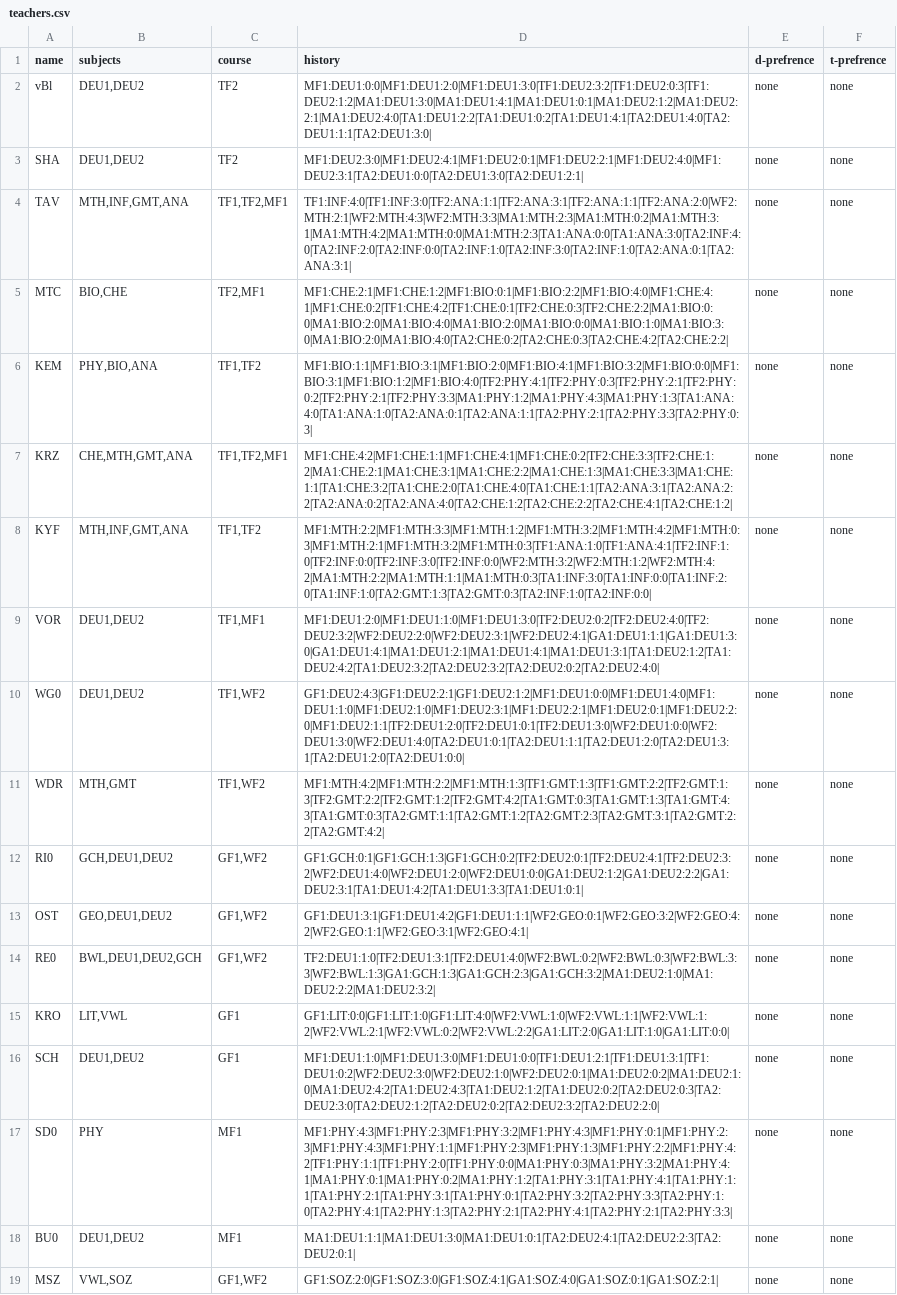
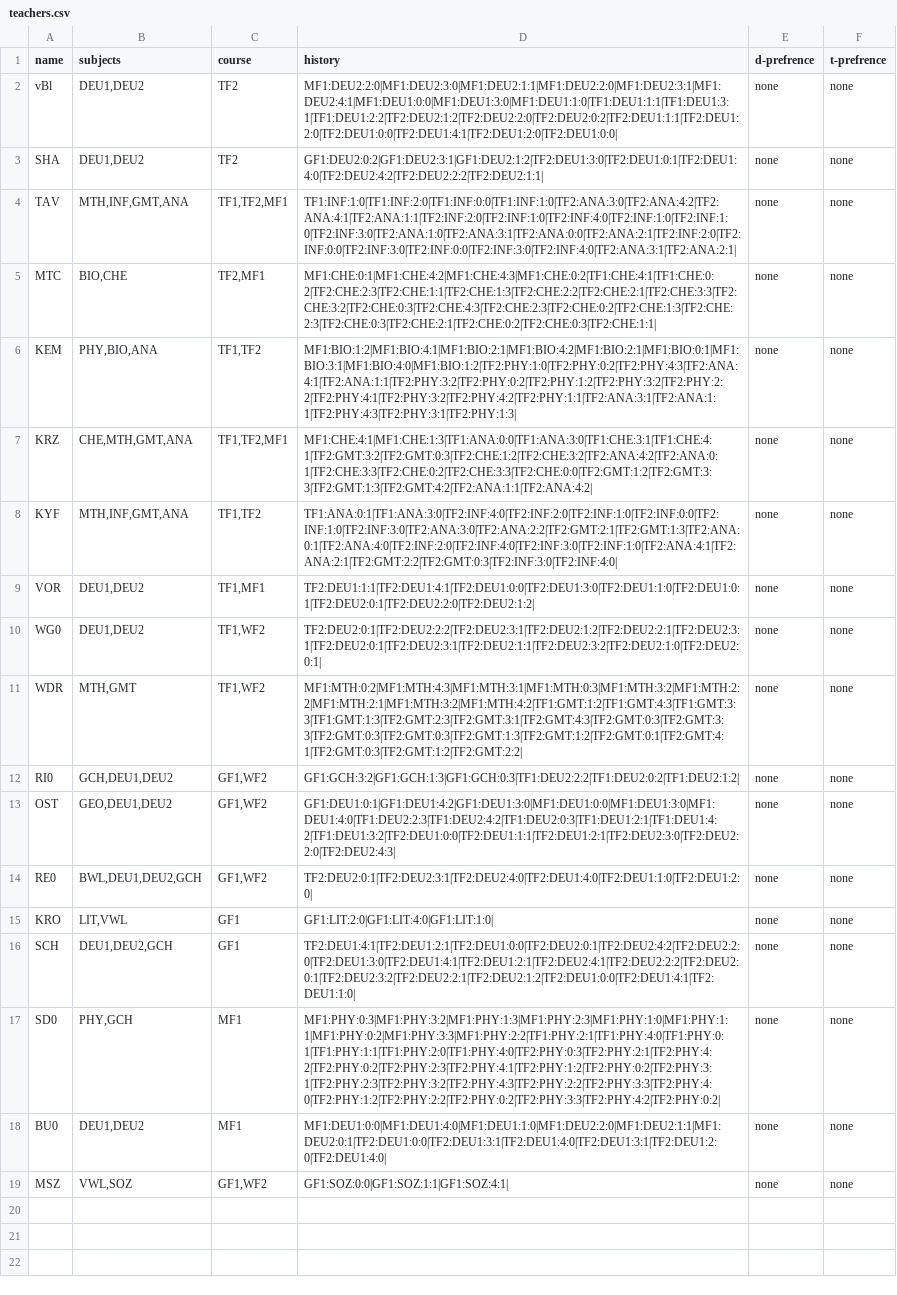
Before and after one commit to Mohammed0Saeed/SchedulePlanner, a CSV file: dataBase/teachers.csv, drawn as a sheet; the diff names each change by its address in the sheet, - before the commit and + after, or states it on an @@ line.

```diff
--- a/dataBase/teachers.csv
+++ b/dataBase/teachers.csv
-D2 (history): MF1:DEU1:0:0|MF1:DEU1:2:0|MF1:DEU1:3:0|TF1:DEU2:3:2|TF1:DEU2:0:3|TF1:DEU2:1:2|MA1:DEU1:3:0|MA1:DEU1:4:1|MA1:DEU1:0:1|MA1:DEU2:1:2|MA1:DEU2:2:1|MA1:DEU2:4:0|TA1:DEU1:2:2|TA1:DEU1:0:2|TA1:DEU1:4:1|TA2:DEU1:4:0|TA2:DEU1:1:1|TA2:DEU1:3:0|
+D2 (history): MF1:DEU2:2:0|MF1:DEU2:3:0|MF1:DEU2:1:1|MF1:DEU2:2:0|MF1:DEU2:3:1|MF1:DEU2:4:1|MF1:DEU1:0:0|MF1:DEU1:3:0|MF1:DEU1:1:0|TF1:DEU1:1:1|TF1:DEU1:3:1|TF1:DEU1:2:2|TF2:DEU2:1:2|TF2:DEU2:2:0|TF2:DEU2:0:2|TF2:DEU1:1:1|TF2:DEU1:2:0|TF2:DEU1:0:0|TF2:DEU1:4:1|TF2:DEU1:2:0|TF2:DEU1:0:0|
-D3 (history): MF1:DEU2:3:0|MF1:DEU2:4:1|MF1:DEU2:0:1|MF1:DEU2:2:1|MF1:DEU2:4:0|MF1:DEU2:3:1|TA2:DEU1:0:0|TA2:DEU1:3:0|TA2:DEU1:2:1|
+D3 (history): GF1:DEU2:0:2|GF1:DEU2:3:1|GF1:DEU2:1:2|TF2:DEU1:3:0|TF2:DEU1:0:1|TF2:DEU1:4:0|TF2:DEU2:4:2|TF2:DEU2:2:2|TF2:DEU2:1:1|
-D4 (history): TF1:INF:4:0|TF1:INF:3:0|TF2:ANA:1:1|TF2:ANA:3:1|TF2:ANA:1:1|TF2:ANA:2:0|WF2:MTH:2:1|WF2:MTH:4:3|WF2:MTH:3:3|MA1:MTH:2:3|MA1:MTH:0:2|MA1:MTH:3:1|MA1:MTH:4:2|MA1:MTH:0:0|MA1:MTH:2:3|TA1:ANA:0:0|TA1:ANA:3:0|TA2:INF:4:0|TA2:INF:2:0|TA2:INF:0:0|TA2:INF:1:0|TA2:INF:3:0|TA2:INF:1:0|TA2:ANA:0:1|TA2:ANA:3:1|
+D4 (history): TF1:INF:1:0|TF1:INF:2:0|TF1:INF:0:0|TF1:INF:1:0|TF2:ANA:3:0|TF2:ANA:4:2|TF2:ANA:4:1|TF2:ANA:1:1|TF2:INF:2:0|TF2:INF:1:0|TF2:INF:4:0|TF2:INF:1:0|TF2:INF:1:0|TF2:INF:3:0|TF2:ANA:1:0|TF2:ANA:3:1|TF2:ANA:0:0|TF2:ANA:2:1|TF2:INF:2:0|TF2:INF:0:0|TF2:INF:3:0|TF2:INF:0:0|TF2:INF:3:0|TF2:INF:4:0|TF2:ANA:3:1|TF2:ANA:2:1|
-D5 (history): MF1:CHE:2:1|MF1:CHE:1:2|MF1:BIO:0:1|MF1:BIO:2:2|MF1:BIO:4:0|MF1:CHE:4:1|MF1:CHE:0:2|TF1:CHE:4:2|TF1:CHE:0:1|TF2:CHE:0:3|TF2:CHE:2:2|MA1:BIO:0:0|MA1:BIO:2:0|MA1:BIO:4:0|MA1:BIO:2:0|MA1:BIO:0:0|MA1:BIO:1:0|MA1:BIO:3:0|MA1:BIO:2:0|MA1:BIO:4:0|TA2:CHE:0:2|TA2:CHE:0:3|TA2:CHE:4:2|TA2:CHE:2:2|
+D5 (history): MF1:CHE:0:1|MF1:CHE:4:2|MF1:CHE:4:3|MF1:CHE:0:2|TF1:CHE:4:1|TF1:CHE:0:2|TF2:CHE:2:3|TF2:CHE:1:1|TF2:CHE:1:3|TF2:CHE:2:2|TF2:CHE:2:1|TF2:CHE:3:3|TF2:CHE:3:2|TF2:CHE:0:3|TF2:CHE:4:3|TF2:CHE:2:3|TF2:CHE:0:2|TF2:CHE:1:3|TF2:CHE:2:3|TF2:CHE:0:3|TF2:CHE:2:1|TF2:CHE:0:2|TF2:CHE:0:3|TF2:CHE:1:1|
-D6 (history): MF1:BIO:1:1|MF1:BIO:3:1|MF1:BIO:2:0|MF1:BIO:4:1|MF1:BIO:3:2|MF1:BIO:0:0|MF1:BIO:3:1|MF1:BIO:1:2|MF1:BIO:4:0|TF2:PHY:4:1|TF2:PHY:0:3|TF2:PHY:2:1|TF2:PHY:0:2|TF2:PHY:2:1|TF2:PHY:3:3|MA1:PHY:1:2|MA1:PHY:4:3|MA1:PHY:1:3|TA1:ANA:4:0|TA1:ANA:1:0|TA2:ANA:0:1|TA2:ANA:1:1|TA2:PHY:2:1|TA2:PHY:3:3|TA2:PHY:0:3|
+D6 (history): MF1:BIO:1:2|MF1:BIO:4:1|MF1:BIO:2:1|MF1:BIO:4:2|MF1:BIO:2:1|MF1:BIO:0:1|MF1:BIO:3:1|MF1:BIO:4:0|MF1:BIO:1:2|TF2:PHY:1:0|TF2:PHY:0:2|TF2:PHY:4:3|TF2:ANA:4:1|TF2:ANA:1:1|TF2:PHY:3:2|TF2:PHY:0:2|TF2:PHY:1:2|TF2:PHY:3:2|TF2:PHY:2:2|TF2:PHY:4:1|TF2:PHY:3:2|TF2:PHY:4:2|TF2:PHY:1:1|TF2:ANA:3:1|TF2:ANA:1:1|TF2:PHY:4:3|TF2:PHY:3:1|TF2:PHY:1:3|
-D7 (history): MF1:CHE:4:2|MF1:CHE:1:1|MF1:CHE:4:1|MF1:CHE:0:2|TF2:CHE:3:3|TF2:CHE:1:2|MA1:CHE:2:1|MA1:CHE:3:1|MA1:CHE:2:2|MA1:CHE:1:3|MA1:CHE:3:3|MA1:CHE:1:1|TA1:CHE:3:2|TA1:CHE:2:0|TA1:CHE:4:0|TA1:CHE:1:1|TA2:ANA:3:1|TA2:ANA:2:2|TA2:ANA:0:2|TA2:ANA:4:0|TA2:CHE:1:2|TA2:CHE:2:2|TA2:CHE:4:1|TA2:CHE:1:2|
+D7 (history): MF1:CHE:4:1|MF1:CHE:1:3|TF1:ANA:0:0|TF1:ANA:3:0|TF1:CHE:3:1|TF1:CHE:4:1|TF2:GMT:3:2|TF2:GMT:0:3|TF2:CHE:1:2|TF2:CHE:3:2|TF2:ANA:4:2|TF2:ANA:0:1|TF2:CHE:3:3|TF2:CHE:0:2|TF2:CHE:3:3|TF2:CHE:0:0|TF2:GMT:1:2|TF2:GMT:3:3|TF2:GMT:1:3|TF2:GMT:4:2|TF2:ANA:1:1|TF2:ANA:4:2|
-D8 (history): MF1:MTH:2:2|MF1:MTH:3:3|MF1:MTH:1:2|MF1:MTH:3:2|MF1:MTH:4:2|MF1:MTH:0:3|MF1:MTH:2:1|MF1:MTH:3:2|MF1:MTH:0:3|TF1:ANA:1:0|TF1:ANA:4:1|TF2:INF:1:0|TF2:INF:0:0|TF2:INF:3:0|TF2:INF:0:0|WF2:MTH:3:2|WF2:MTH:1:2|WF2:MTH:4:2|MA1:MTH:2:2|MA1:MTH:1:1|MA1:MTH:0:3|TA1:INF:3:0|TA1:INF:0:0|TA1:INF:2:0|TA1:INF:1:0|TA2:GMT:1:3|TA2:GMT:0:3|TA2:INF:1:0|TA2:INF:0:0|
+D8 (history): TF1:ANA:0:1|TF1:ANA:3:0|TF2:INF:4:0|TF2:INF:2:0|TF2:INF:1:0|TF2:INF:0:0|TF2:INF:1:0|TF2:INF:3:0|TF2:ANA:3:0|TF2:ANA:2:2|TF2:GMT:2:1|TF2:GMT:1:3|TF2:ANA:0:1|TF2:ANA:4:0|TF2:INF:2:0|TF2:INF:4:0|TF2:INF:3:0|TF2:INF:1:0|TF2:ANA:4:1|TF2:ANA:2:1|TF2:GMT:2:2|TF2:GMT:0:3|TF2:INF:3:0|TF2:INF:4:0|
-D9 (history): MF1:DEU1:2:0|MF1:DEU1:1:0|MF1:DEU1:3:0|TF2:DEU2:0:2|TF2:DEU2:4:0|TF2:DEU2:3:2|WF2:DEU2:2:0|WF2:DEU2:3:1|WF2:DEU2:4:1|GA1:DEU1:1:1|GA1:DEU1:3:0|GA1:DEU1:4:1|MA1:DEU1:2:1|MA1:DEU1:4:1|MA1:DEU1:3:1|TA1:DEU2:1:2|TA1:DEU2:4:2|TA1:DEU2:3:2|TA2:DEU2:3:2|TA2:DEU2:0:2|TA2:DEU2:4:0|
+D9 (history): TF2:DEU1:1:1|TF2:DEU1:4:1|TF2:DEU1:0:0|TF2:DEU1:3:0|TF2:DEU1:1:0|TF2:DEU1:0:1|TF2:DEU2:0:1|TF2:DEU2:2:0|TF2:DEU2:1:2|
-D10 (history): GF1:DEU2:4:3|GF1:DEU2:2:1|GF1:DEU2:1:2|MF1:DEU1:0:0|MF1:DEU1:4:0|MF1:DEU1:1:0|MF1:DEU2:1:0|MF1:DEU2:3:1|MF1:DEU2:2:1|MF1:DEU2:0:1|MF1:DEU2:2:0|MF1:DEU2:1:1|TF2:DEU1:2:0|TF2:DEU1:0:1|TF2:DEU1:3:0|WF2:DEU1:0:0|WF2:DEU1:3:0|WF2:DEU1:4:0|TA2:DEU1:0:1|TA2:DEU1:1:1|TA2:DEU1:2:0|TA2:DEU1:3:1|TA2:DEU1:2:0|TA2:DEU1:0:0|
+D10 (history): TF2:DEU2:0:1|TF2:DEU2:2:2|TF2:DEU2:3:1|TF2:DEU2:1:2|TF2:DEU2:2:1|TF2:DEU2:3:1|TF2:DEU2:0:1|TF2:DEU2:3:1|TF2:DEU2:1:1|TF2:DEU2:3:2|TF2:DEU2:1:0|TF2:DEU2:0:1|
-D11 (history): MF1:MTH:4:2|MF1:MTH:2:2|MF1:MTH:1:3|TF1:GMT:1:3|TF1:GMT:2:2|TF2:GMT:1:3|TF2:GMT:2:2|TF2:GMT:1:2|TF2:GMT:4:2|TA1:GMT:0:3|TA1:GMT:1:3|TA1:GMT:4:3|TA1:GMT:0:3|TA2:GMT:1:1|TA2:GMT:1:2|TA2:GMT:2:3|TA2:GMT:3:1|TA2:GMT:2:2|TA2:GMT:4:2|
+D11 (history): MF1:MTH:0:2|MF1:MTH:4:3|MF1:MTH:3:1|MF1:MTH:0:3|MF1:MTH:3:2|MF1:MTH:2:2|MF1:MTH:2:1|MF1:MTH:3:2|MF1:MTH:4:2|TF1:GMT:1:2|TF1:GMT:4:3|TF1:GMT:3:3|TF1:GMT:1:3|TF2:GMT:2:3|TF2:GMT:3:1|TF2:GMT:4:3|TF2:GMT:0:3|TF2:GMT:3:3|TF2:GMT:0:3|TF2:GMT:0:3|TF2:GMT:1:3|TF2:GMT:1:2|TF2:GMT:0:1|TF2:GMT:4:1|TF2:GMT:0:3|TF2:GMT:1:2|TF2:GMT:2:2|
-D12 (history): GF1:GCH:0:1|GF1:GCH:1:3|GF1:GCH:0:2|TF2:DEU2:0:1|TF2:DEU2:4:1|TF2:DEU2:3:2|WF2:DEU1:4:0|WF2:DEU1:2:0|WF2:DEU1:0:0|GA1:DEU2:1:2|GA1:DEU2:2:2|GA1:DEU2:3:1|TA1:DEU1:4:2|TA1:DEU1:3:3|TA1:DEU1:0:1|
+D12 (history): GF1:GCH:3:2|GF1:GCH:1:3|GF1:GCH:0:3|TF1:DEU2:2:2|TF1:DEU2:0:2|TF1:DEU2:1:2|
-D13 (history): GF1:DEU1:3:1|GF1:DEU1:4:2|GF1:DEU1:1:1|WF2:GEO:0:1|WF2:GEO:3:2|WF2:GEO:4:2|WF2:GEO:1:1|WF2:GEO:3:1|WF2:GEO:4:1|
+D13 (history): GF1:DEU1:0:1|GF1:DEU1:4:2|GF1:DEU1:3:0|MF1:DEU1:0:0|MF1:DEU1:3:0|MF1:DEU1:4:0|TF1:DEU2:2:3|TF1:DEU2:4:2|TF1:DEU2:0:3|TF1:DEU1:2:1|TF1:DEU1:4:2|TF1:DEU1:3:2|TF2:DEU1:0:0|TF2:DEU1:1:1|TF2:DEU1:2:1|TF2:DEU2:3:0|TF2:DEU2:2:0|TF2:DEU2:4:3|
-D14 (history): TF2:DEU1:1:0|TF2:DEU1:3:1|TF2:DEU1:4:0|WF2:BWL:0:2|WF2:BWL:0:3|WF2:BWL:3:3|WF2:BWL:1:3|GA1:GCH:1:3|GA1:GCH:2:3|GA1:GCH:3:2|MA1:DEU2:1:0|MA1:DEU2:2:2|MA1:DEU2:3:2|
+D14 (history): TF2:DEU2:0:1|TF2:DEU2:3:1|TF2:DEU2:4:0|TF2:DEU1:4:0|TF2:DEU1:1:0|TF2:DEU1:2:0|
-D15 (history): GF1:LIT:0:0|GF1:LIT:1:0|GF1:LIT:4:0|WF2:VWL:1:0|WF2:VWL:1:1|WF2:VWL:1:2|WF2:VWL:2:1|WF2:VWL:0:2|WF2:VWL:2:2|GA1:LIT:2:0|GA1:LIT:1:0|GA1:LIT:0:0|
+D15 (history): GF1:LIT:2:0|GF1:LIT:4:0|GF1:LIT:1:0|
-B16 (subjects): DEU1,DEU2
+B16 (subjects): DEU1,DEU2,GCH
-D16 (history): MF1:DEU1:1:0|MF1:DEU1:3:0|MF1:DEU1:0:0|TF1:DEU1:2:1|TF1:DEU1:3:1|TF1:DEU1:0:2|WF2:DEU2:3:0|WF2:DEU2:1:0|WF2:DEU2:0:1|MA1:DEU2:0:2|MA1:DEU2:1:0|MA1:DEU2:4:2|TA1:DEU2:4:3|TA1:DEU2:1:2|TA1:DEU2:0:2|TA2:DEU2:0:3|TA2:DEU2:3:0|TA2:DEU2:1:2|TA2:DEU2:0:2|TA2:DEU2:3:2|TA2:DEU2:2:0|
+D16 (history): TF2:DEU1:4:1|TF2:DEU1:2:1|TF2:DEU1:0:0|TF2:DEU2:0:1|TF2:DEU2:4:2|TF2:DEU2:2:0|TF2:DEU1:3:0|TF2:DEU1:4:1|TF2:DEU1:2:1|TF2:DEU2:4:1|TF2:DEU2:2:2|TF2:DEU2:0:1|TF2:DEU2:3:2|TF2:DEU2:2:1|TF2:DEU2:1:2|TF2:DEU1:0:0|TF2:DEU1:4:1|TF2:DEU1:1:0|
-B17 (subjects): PHY
+B17 (subjects): PHY,GCH
-D17 (history): MF1:PHY:4:3|MF1:PHY:2:3|MF1:PHY:3:2|MF1:PHY:4:3|MF1:PHY:0:1|MF1:PHY:2:3|MF1:PHY:4:3|MF1:PHY:1:1|MF1:PHY:2:3|MF1:PHY:1:3|MF1:PHY:2:2|MF1:PHY:4:2|TF1:PHY:1:1|TF1:PHY:2:0|TF1:PHY:0:0|MA1:PHY:0:3|MA1:PHY:3:2|MA1:PHY:4:1|MA1:PHY:0:1|MA1:PHY:0:2|MA1:PHY:1:2|TA1:PHY:3:1|TA1:PHY:4:1|TA1:PHY:1:1|TA1:PHY:2:1|TA1:PHY:3:1|TA1:PHY:0:1|TA2:PHY:3:2|TA2:PHY:3:3|TA2:PHY:1:0|TA2:PHY:4:1|TA2:PHY:1:3|TA2:PHY:2:1|TA2:PHY:4:1|TA2:PHY:2:1|TA2:PHY:3:3|
+D17 (history): MF1:PHY:0:3|MF1:PHY:3:2|MF1:PHY:1:3|MF1:PHY:2:3|MF1:PHY:1:0|MF1:PHY:1:1|MF1:PHY:0:2|MF1:PHY:3:3|MF1:PHY:2:2|TF1:PHY:2:1|TF1:PHY:4:0|TF1:PHY:0:1|TF1:PHY:1:1|TF1:PHY:2:0|TF1:PHY:4:0|TF2:PHY:0:3|TF2:PHY:2:1|TF2:PHY:4:2|TF2:PHY:0:2|TF2:PHY:2:3|TF2:PHY:4:1|TF2:PHY:1:2|TF2:PHY:0:2|TF2:PHY:3:1|TF2:PHY:2:3|TF2:PHY:3:2|TF2:PHY:4:3|TF2:PHY:2:2|TF2:PHY:3:3|TF2:PHY:4:0|TF2:PHY:1:2|TF2:PHY:2:2|TF2:PHY:0:2|TF2:PHY:3:3|TF2:PHY:4:2|TF2:PHY:0:2|
-D18 (history): MA1:DEU1:1:1|MA1:DEU1:3:0|MA1:DEU1:0:1|TA2:DEU2:4:1|TA2:DEU2:2:3|TA2:DEU2:0:1|
+D18 (history): MF1:DEU1:0:0|MF1:DEU1:4:0|MF1:DEU1:1:0|MF1:DEU2:2:0|MF1:DEU2:1:1|MF1:DEU2:0:1|TF2:DEU1:0:0|TF2:DEU1:3:1|TF2:DEU1:4:0|TF2:DEU1:3:1|TF2:DEU1:2:0|TF2:DEU1:4:0|
-D19 (history): GF1:SOZ:2:0|GF1:SOZ:3:0|GF1:SOZ:4:1|GA1:SOZ:4:0|GA1:SOZ:0:1|GA1:SOZ:2:1|
+D19 (history): GF1:SOZ:0:0|GF1:SOZ:1:1|GF1:SOZ:4:1|
```
Also changed, not shown: 6 other files.
